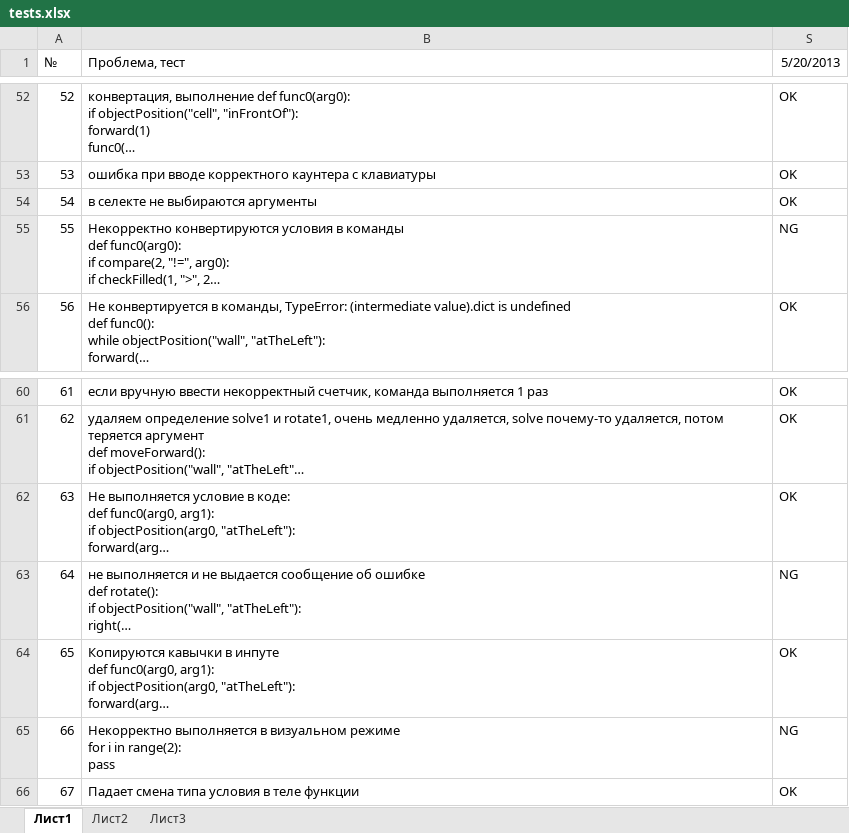
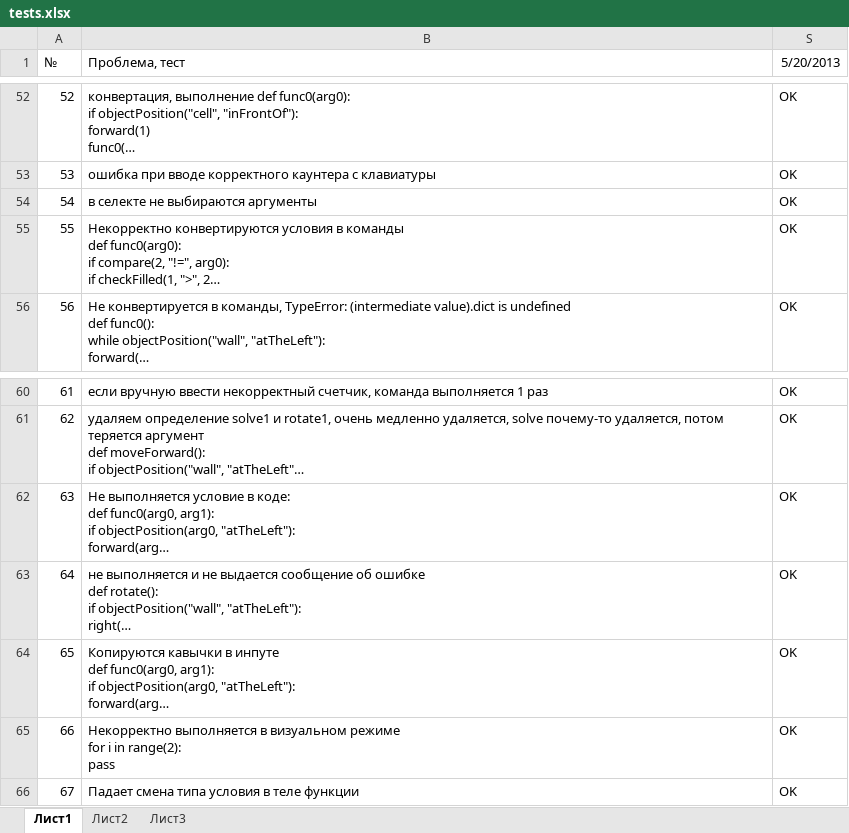
Before and after one commit to klenin/cats-junior, an Excel workbook: tests.xlsx, sheet Лист1, drawn as a sheet; only a part is shown, gaps mark what is left out; long unchanged cells end in …; values as stored, in another font and other column widths than the file's, no borders; conditional formats not drawn; the diff names each change by its address in the sheet, - before the commit and + after, or states it on an @@ line.

```diff
--- a/tests.xlsx (sheet Лист1)
+++ b/tests.xlsx (sheet Лист1)
-S55 (5/20/2013): NG
+S55 (5/20/2013): OK
-S63 (5/20/2013): NG
+S63 (5/20/2013): OK
-S65 (5/20/2013): NG
+S65 (5/20/2013): OK
```
Also changed, not shown: 1 other file.
